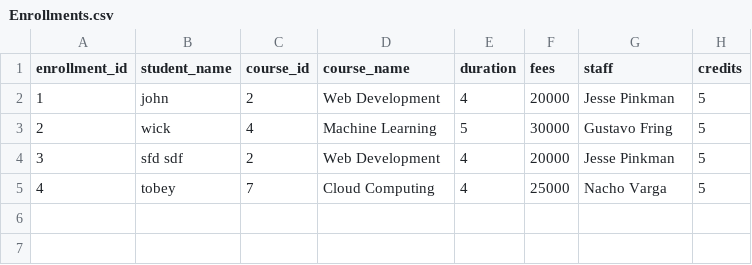
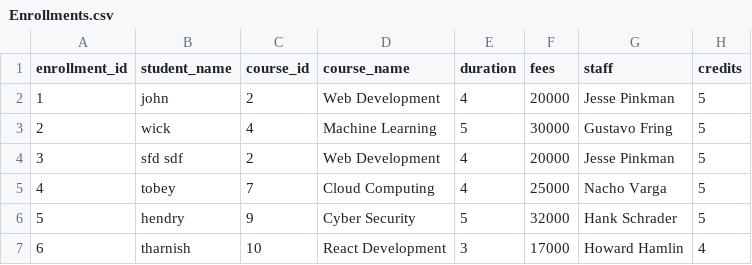
Before and after one commit to Sastha-R/Python-Assignments, a CSV file: Assignment 3/Data/Enrollments.csv, drawn as a sheet; the diff names each change by its address in the sheet, - before the commit and + after, or states it on an @@ line.

```diff
--- a/Assignment 3/Data/Enrollments.csv
+++ b/Assignment 3/Data/Enrollments.csv
+row 6: 5 | hendry | 9 | Cyber Security | 5 | 32000 | Hank Schrader | 5
+row 7: 6 | tharnish | 10 | React Development | 3 | 17000 | Howard Hamlin | 4
```
Also changed, not shown: 3 other files.
